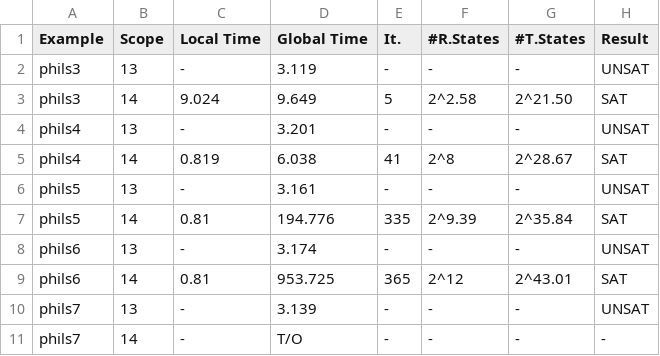
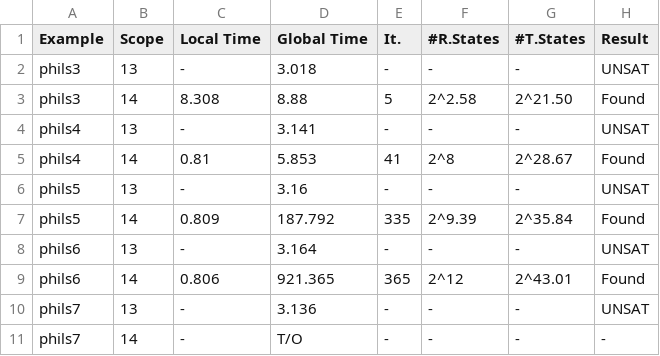
Before and after one commit to cl-unrc-lab/PhilStone, a CSV file: scripts/results/results-exp2-phils.csv, drawn as a sheet.

```diff
--- a/scripts/results/results-exp2-phils.csv
+++ b/scripts/results/results-exp2-phils.csv
@@ -1,11 +1,11 @@
 Example,Scope,Local Time,Global Time,It.,#R.States,#T.States,Result
-phils3,13,-,3.119,-,-,-,UNSAT
-phils3,14,9.024,9.649,5,2^2.58,2^21.50,SAT
-phils4,13,-,3.201,-,-,-,UNSAT
-phils4,14,0.819,6.038,41,2^8,2^28.67,SAT
-phils5,13,-,3.161,-,-,-,UNSAT
-phils5,14,0.81,194.776,335,2^9.39,2^35.84,SAT
-phils6,13,-,3.174,-,-,-,UNSAT
-phils6,14,0.81,953.725,365,2^12,2^43.01,SAT
-phils7,13,-,3.139,-,-,-,UNSAT
+phils3,13,-,3.018,-,-,-,UNSAT
+phils3,14,8.308,8.88,5,2^2.58,2^21.50,Found
+phils4,13,-,3.141,-,-,-,UNSAT
+phils4,14,0.81,5.853,41,2^8,2^28.67,Found
+phils5,13,-,3.16,-,-,-,UNSAT
+phils5,14,0.809,187.792,335,2^9.39,2^35.84,Found
+phils6,13,-,3.164,-,-,-,UNSAT
+phils6,14,0.806,921.365,365,2^12,2^43.01,Found
+phils7,13,-,3.136,-,-,-,UNSAT
 phils7,14,-,T/O,-,-,-,-
```
Also changed, not shown: scripts/results/results-exp2-barrier.csv, scripts/results/results-exp2-mutex.csv, 25 other files.
